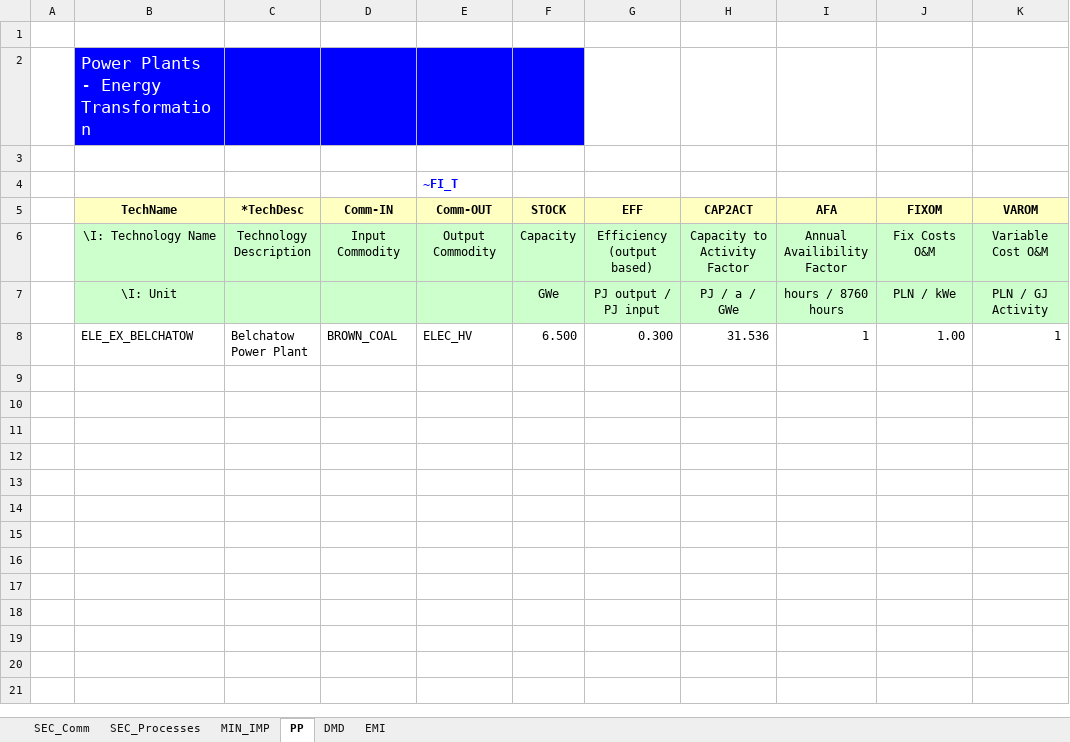
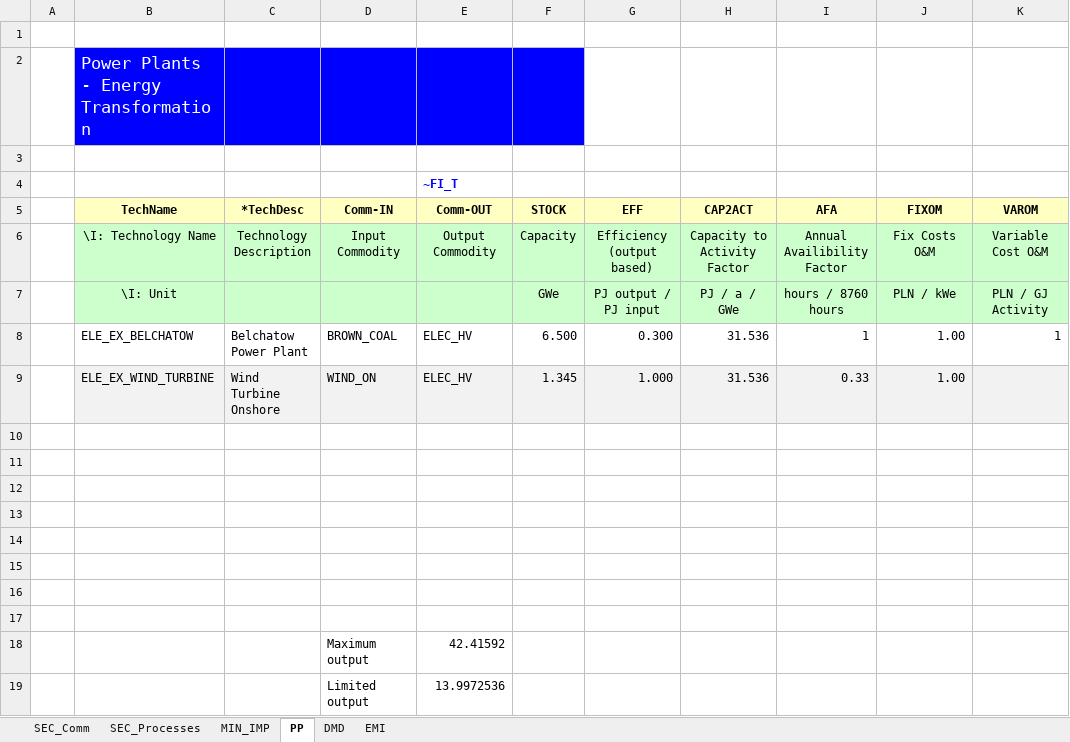
Before and after one commit to adamolenda/jednorozec, an Excel workbook: VT_Model_ALL_V01.xlsx, sheet PP, drawn as a sheet; values as stored, in another font and other column widths than the file's, no borders; the diff names each change by its address in the sheet, - before the commit and + after, or states it on an @@ line.

Commit message:
Add files via upload

```diff
--- a/VT_Model_ALL_V01.xlsx (sheet PP)
+++ b/VT_Model_ALL_V01.xlsx (sheet PP)
+row 9:  | ELE_EX_WIND_TURBINE | Wind Turbine Onshore | WIND_ON | ELEC_HV | 1.345 | 1.000 | 31.536 | 0.33 | 1.00
+row 10: (empty)
+row 11: (empty)
+row 12: (empty)
+row 13: (empty)
+row 14: (empty)
+row 15: (empty)
+row 16: (empty)
+row 17: (empty)
+row 18:  |  |  | Maximum output | 42.41592
+row 19:  |  |  | Limited output | 13.9972536
```
Also changed, not shown: sheet SEC_Processes, formulas that keep their value.
